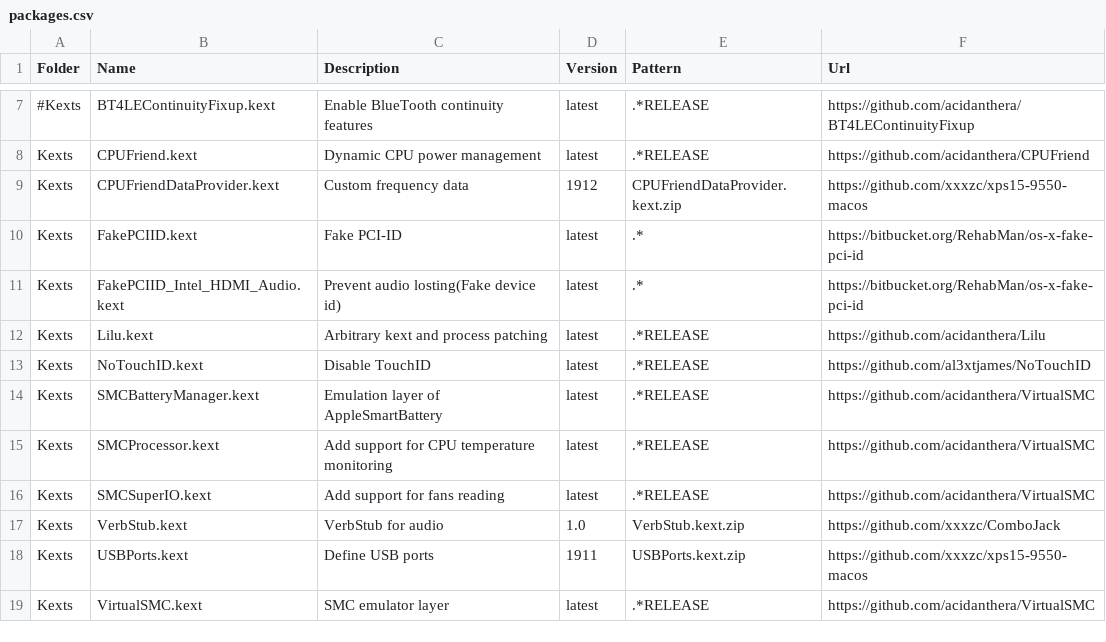
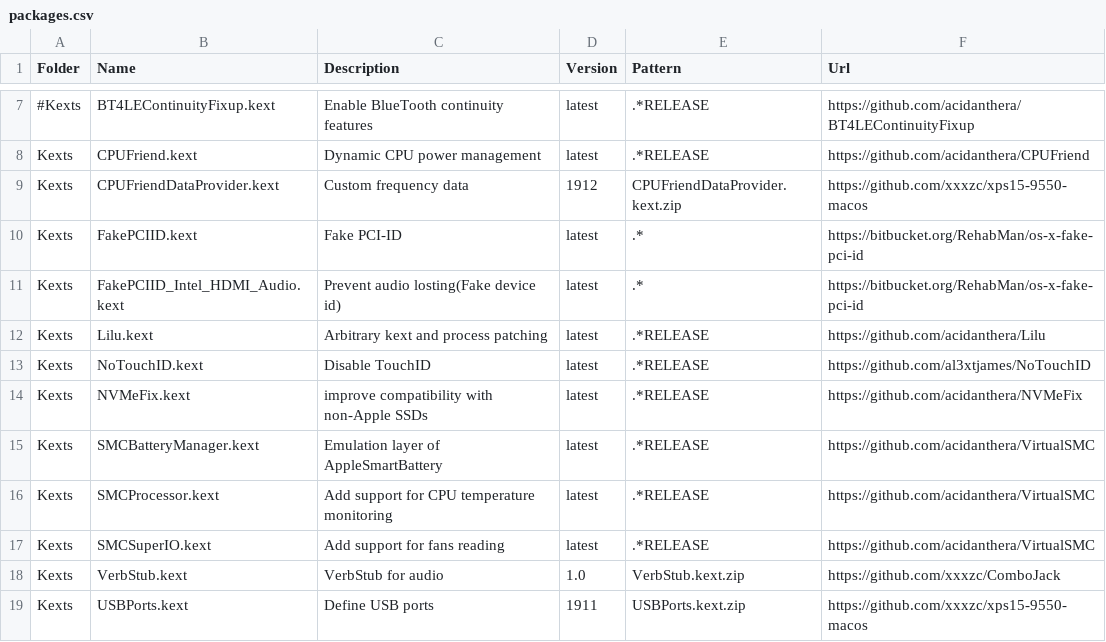
Before and after one commit to xxxzc/xps15-9550-macos, a CSV file: packages.csv, drawn as a sheet; only a part is shown, gaps mark what is left out; the shorter side is filled out with more unchanged rows; the diff names each change by its address in the sheet, - before the commit and + after, or states it on an @@ line.

Commit message:
Add NVMeFix.kext from https://github.com/acidanthera/NVMeFix

```diff
--- a/packages.csv
+++ b/packages.csv
+row 14: Kexts | NVMeFix.kext | improve compatibility with non-Apple SSDs | latest | .*RELEASE | https://github.com/acidanthera/NVMeFix
```
